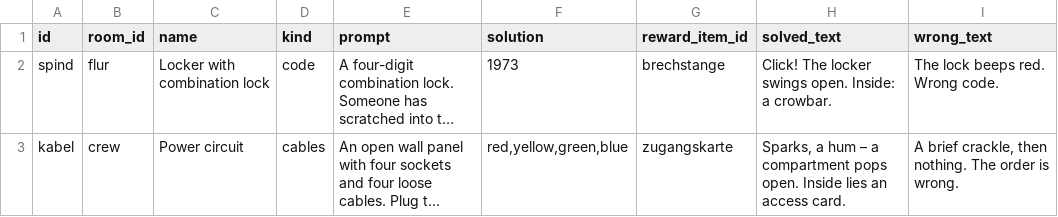
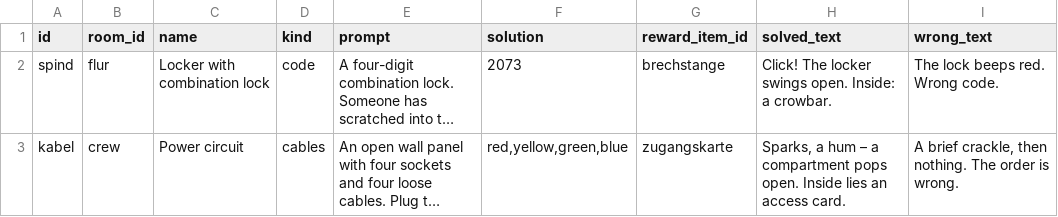
Before and after one commit to NoahSchlag1/Escape-Room-Project, a CSV file: data/puzzles.csv, drawn as a sheet; long unchanged cells end in …; the diff names each change by its address in the sheet, - before the commit and + after, or states it on an @@ line.

```diff
--- a/data/puzzles.csv
+++ b/data/puzzles.csv
-F2 (solution): 1973
+F2 (solution): 2073
```
Also changed, not shown: data/items.csv, 3 other files.
